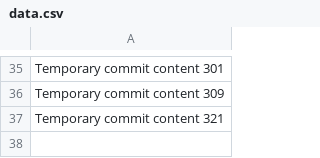
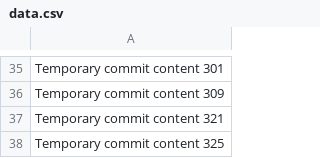
Before and after one commit to anotherepo/clothing, a CSV file: edt/data.csv, drawn as a sheet; only a part is shown, gaps mark what is left out.

```diff
--- a/edt/data.csv
+++ b/edt/data.csv
@@ -37 +37,2 @@ Temporary commit content 309
 Temporary commit content 321
+Temporary commit content 325
```
